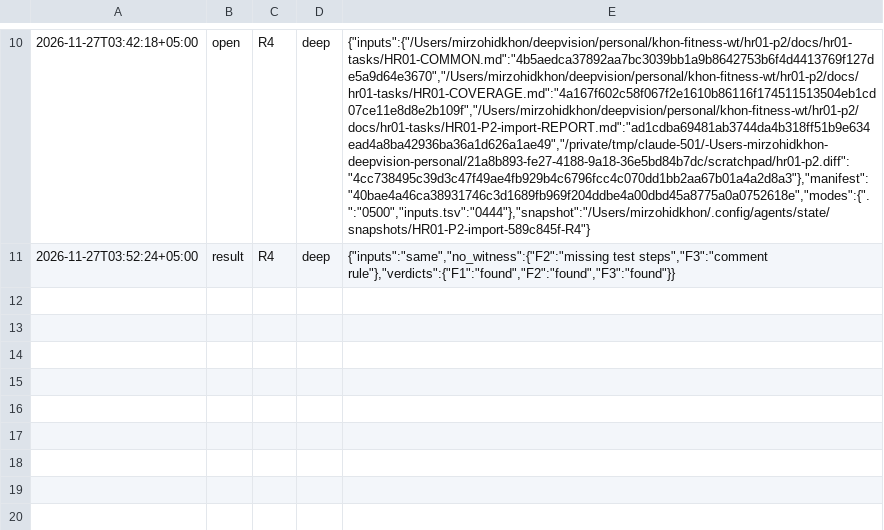
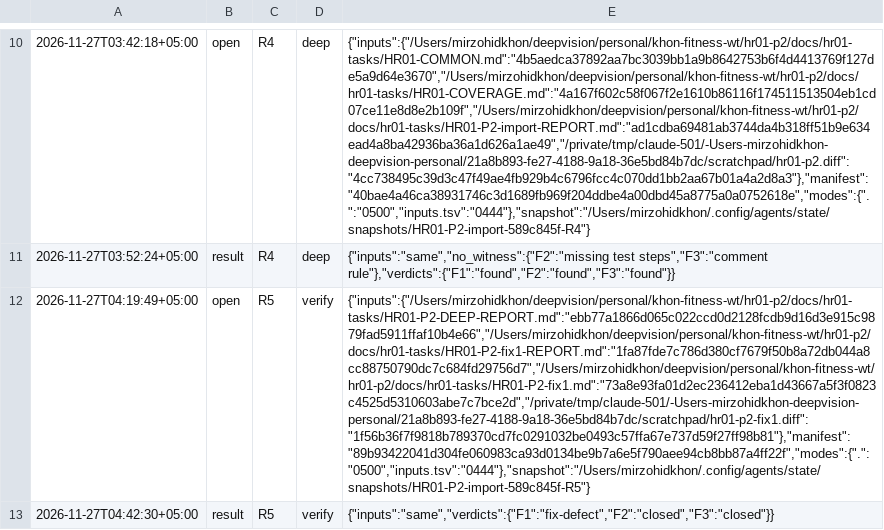
Before and after one commit to ulugkhujayev/khon-fitness, a TSV file: docs/hr01-tasks/HR01-P2-import-ROUNDS.tsv, drawn as a sheet; only a part is shown, gaps mark what is left out; the diff names each change by its address in the sheet, - before the commit and + after, or states it on an @@ line.

```diff
--- a/docs/hr01-tasks/HR01-P2-import-ROUNDS.tsv
+++ b/docs/hr01-tasks/HR01-P2-import-ROUNDS.tsv
+row 12: 2026-11-27T04:19:49+05:00 | open | R5 | verify | {"inputs":{"/Users/mirzohidkhon/deepvision/personal/khon-fitness-wt/hr01-p2/docs/hr01-tasks/HR01-P2-DEEP-REPORT.md":"ebb77a1866d065c022ccd0d2128fcdb9d16d3e915c9879fad5911ffaf10b4e66","/Users/mirzohidkhon/deepvision/personal/khon-fitness-wt/hr01-p2/docs/hr01-tasks/HR01-P2-fix1-REPORT.md":"1fa87fde7c786d380cf7679f50b8a72db044a8cc88750790dc7c684fd29756d7","/Users/mirzohidkhon/deepvision/personal/khon-fitness-wt/hr01-p2/docs/hr01-tasks/HR01-P2-fix1.md":"73a8e93fa01d2ec236412eba1d43667a5f3f0823c4525d5310603abe7c7bce2d","/private/tmp/claude-501/-Users-mirzohidkhon-deepvision-personal/21a8b893-fe27-4188-9a18-36e5bd84b7dc/scratchpad/hr01-p2-fix1.diff":"1f56b36f7f9818b789370cd7fc0291032be0493c57ffa67e737d59f27ff98b81"},"manifest":"89b93422041d304fe060983ca93d0134be9b7a6e5f790aee94cb8bb87a4ff22f","modes":{".":"0500","inputs.tsv":"0444"},"snapshot":"/Users/mirzohidkhon/.config/agents/state/snapshots/HR01-P2-import-589c845f-R5"}
+row 13: 2026-11-27T04:42:30+05:00 | result | R5 | verify | {"inputs":"same","verdicts":{"F1":"fix-defect","F2":"closed","F3":"closed"}}
```
Also changed, not shown: 2 other files.
